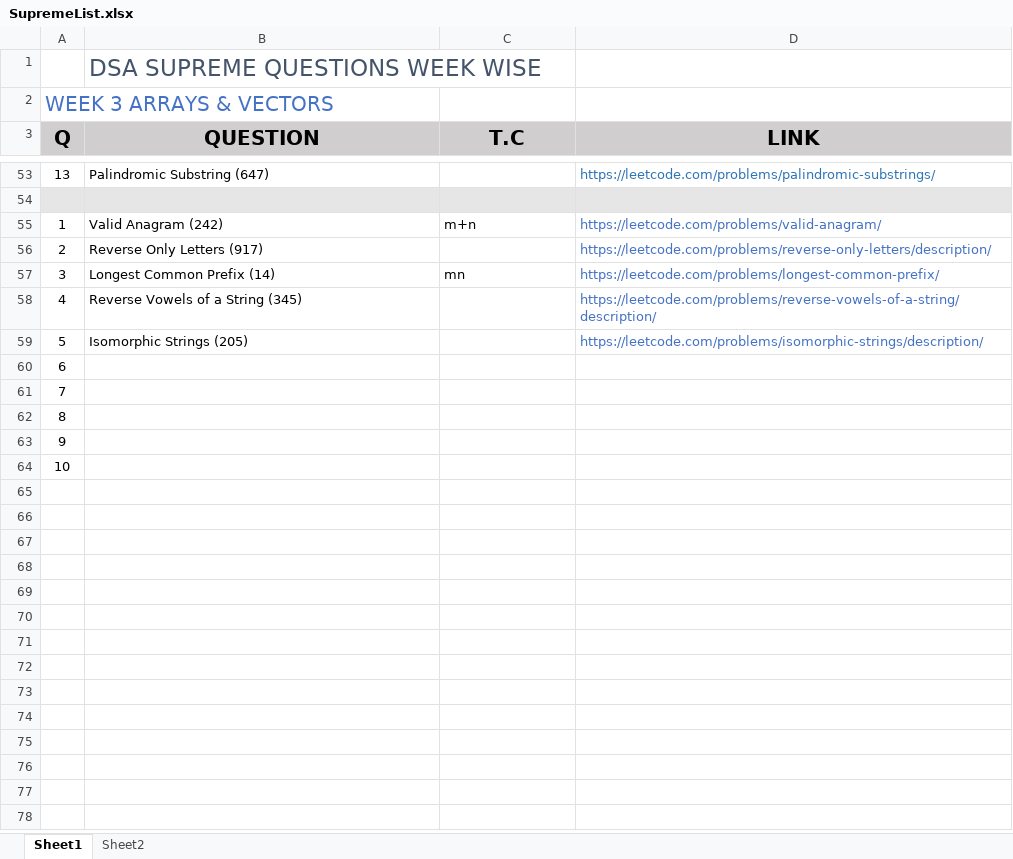
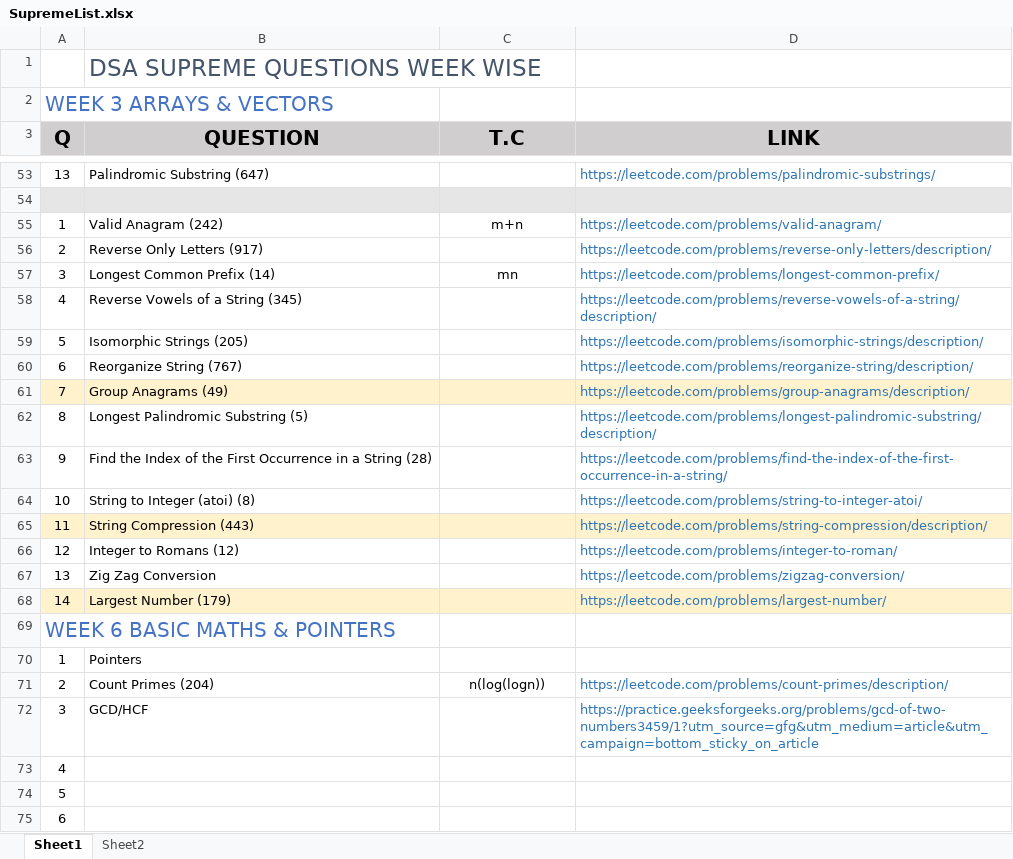
Before and after one commit to rohillanishant/DSA-Cpp, an Excel workbook: Notes/SupremeList.xlsx, sheet Sheet1, drawn as a sheet; only a part is shown, gaps mark what is left out; values as stored, in another font and other column widths than the file's, no borders; removed rows and columns are numbered as before the commit, all else as after; the diff covers the shown part only; the diff names each change by its address in the sheet, - before the commit and + after, or states it on an @@ line.

```diff
--- a/Notes/SupremeList.xlsx (sheet Sheet1)
+++ b/Notes/SupremeList.xlsx (sheet Sheet1)
-C55 alignment: left
+C55 alignment: center
-C57 alignment: left
+C57 alignment: center
+row 60: 6 | Reorganize String (767) |  | https://leetcode.com/problems/reorganize-string/description/
+row 61: 7 | Group Anagrams (49) |  | https://leetcode.com/problems/group-anagrams/description/
+row 62: 8 | Longest Palindromic Substring (5) |  | https://leetcode.com/problems/longest-palindromic-substring/description/
+row 63: 9 | Find the Index of the First Occurrence in a String (28) |  | https://leetcode.com/problems/find-the-index-of-the-first-occurrence-in-a-string/
+row 64: 10 | String to Integer (atoi) (8) |  | https://leetcode.com/problems/string-to-integer-atoi/
+row 65: 11 | String Compression (443) |  | https://leetcode.com/problems/string-compression/description/
+row 66: 12 | Integer to Romans (12) |  | https://leetcode.com/problems/integer-to-roman/
+row 67: 13 | Zig Zag Conversion |  | https://leetcode.com/problems/zigzag-conversion/
+row 68: 14 | Largest Number (179) |  | https://leetcode.com/problems/largest-number/
+row 69: WEEK 6 BASIC MATHS & POINTERS
+row 70: 1 | Pointers
+row 71: 2 | Count Primes (204) | n(log(logn)) | https://leetcode.com/problems/count-primes/description/
+row 72: 3 | GCD/HCF |  | https://practice.geeksforgeeks.org/problems/gcd-of-two-numbers3459/1?utm_source=gfg&utm_medium=article&utm_campaign=bottom_sticky_on_article
+row 73: 4
+row 74: 5
-row 61: 7
-row 62: 8
-row 63: 9
-row 64: 10
```
Also changed, not shown: cell formats elsewhere in this sheet, 1 other file.
